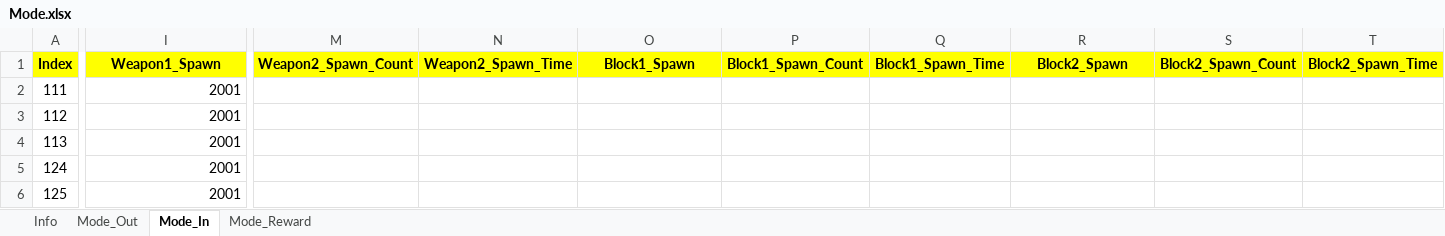
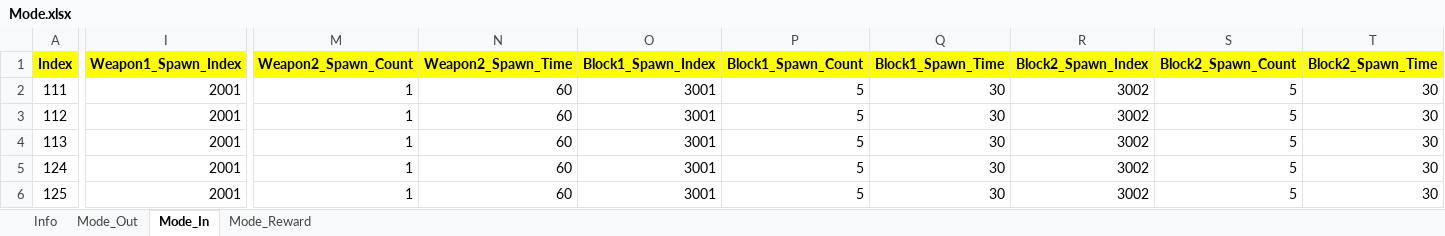
Before and after one commit to sadending82/FestivalTownProject, an Excel workbook: Server/Server/GameData/Mode.xlsx, sheet Mode_In, drawn as a sheet; only a part is shown, gaps mark what is left out; values as stored, in another font and other column widths than the file's, no borders; the diff covers the shown part only; the diff names each change by its address in the sheet, - before the commit and + after, or states it on an @@ line.

Commit message:
Update Mode.xlsx

```diff
--- a/Server/Server/GameData/Mode.xlsx (sheet Mode_In)
+++ b/Server/Server/GameData/Mode.xlsx (sheet Mode_In)
-I1: Weapon1_Spawn
+I1: Weapon1_Spawn_Index
-O1: Block1_Spawn
+O1: Block1_Spawn_Index
-R1: Block2_Spawn
+R1: Block2_Spawn_Index
-M2:M6 (Weapon2_Spawn_Count): (empty)
+M2:M6 (Weapon2_Spawn_Count): 1
-N2:N6 (Weapon2_Spawn_Time): (empty)
+N2:N6 (Weapon2_Spawn_Time): 60
-O2:O6 (Block1_Spawn_Index): (empty)
+O2:O6 (Block1_Spawn_Index): 3001
-P2:P6 (Block1_Spawn_Count): (empty)
+P2:P6 (Block1_Spawn_Count): 5
-Q2:Q6 (Block1_Spawn_Time): (empty)
+Q2:Q6 (Block1_Spawn_Time): 30
-R2:R6 (Block2_Spawn_Index): (empty)
+R2:R6 (Block2_Spawn_Index): 3002
-S2:S6 (Block2_Spawn_Count): (empty)
+S2:S6 (Block2_Spawn_Count): 5
-T2:T6 (Block2_Spawn_Time): (empty)
+T2:T6 (Block2_Spawn_Time): 30
```
Also changed, not shown: 1 edited cell elsewhere in this sheet, sheet Mode_Reward, sheet Mode_Out.
